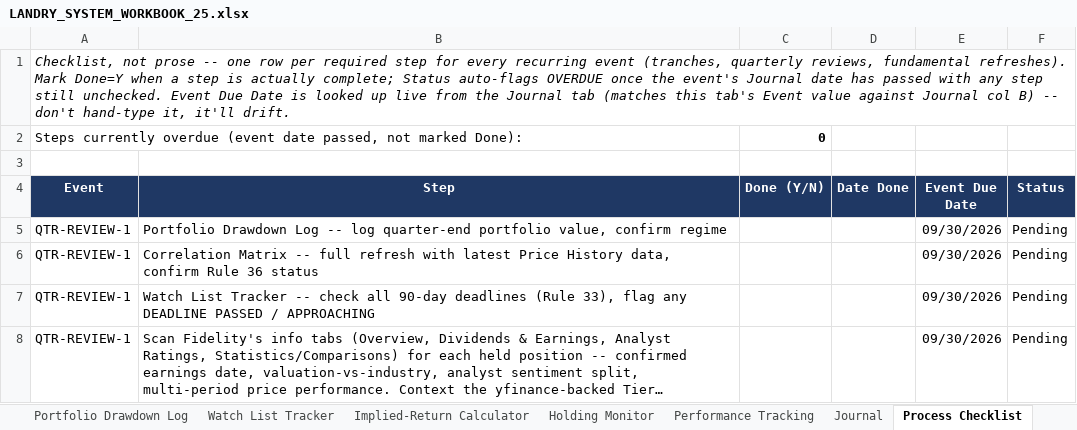
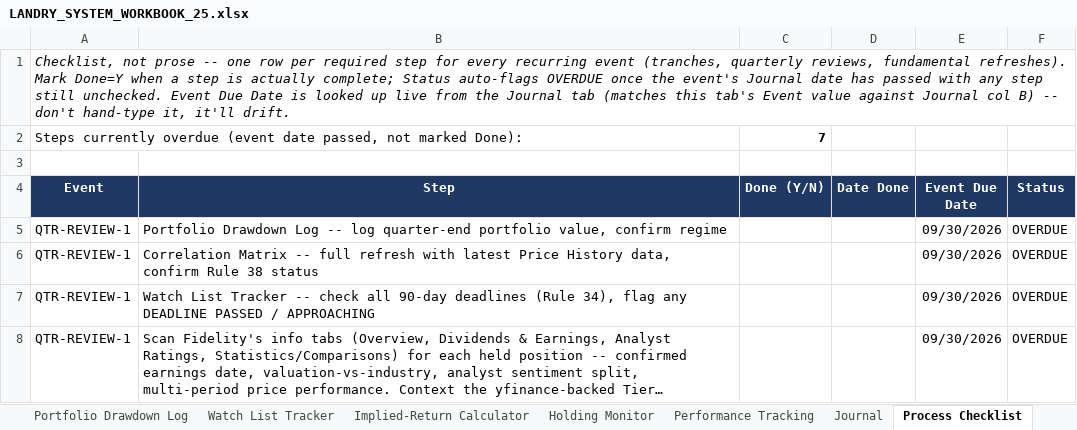
Before and after one commit to cope413/Stock_Picker, an Excel workbook: LANDRY_SYSTEM_WORKBOOK_25.xlsx, sheet Process Checklist, drawn as a sheet; only a part is shown; long unchanged cells end in …; values as stored, in another font and other column widths than the file's, no borders; conditional formats and table styles not drawn; the diff covers the shown part only; the diff names each change by its address in the sheet, - before the commit and + after, or states it on an @@ line.

```diff
--- a/LANDRY_SYSTEM_WORKBOOK_25.xlsx (sheet Process Checklist)
+++ b/LANDRY_SYSTEM_WORKBOOK_25.xlsx (sheet Process Checklist)
-C2 (Done (Y/N)): 0
+C2 (Done (Y/N)): 7
-F5:F8 (Status): Pending
+F5:F8 (Status): OVERDUE
-B6 (Step): …confirm Rule 36 status
+B6 (Step): …confirm Rule 38 status
-B7 (Step): …deadlines (Rule 33), flag any…
+B7 (Step): …deadlines (Rule 34), flag any…
```
Also changed, not shown: 13 edited cells elsewhere in this sheet, sheet Monitor & Recheck Triggers, sheet Entry Checklist, sheet Instructions, sheet Action Items, sheet Schema Reference, sheet Watch List Tracker, 5 more sheets, hidden cells, charts or pictures, 6 other files.
